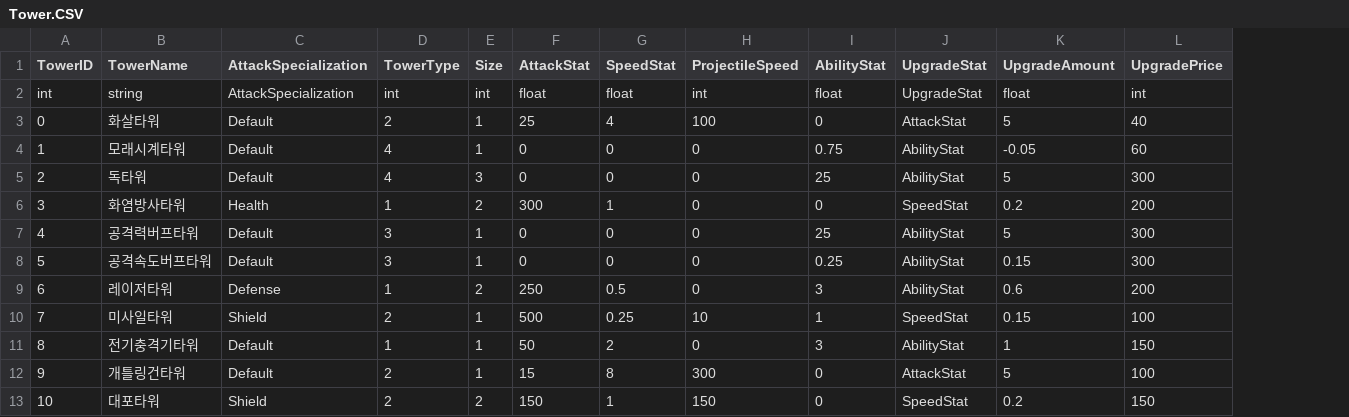
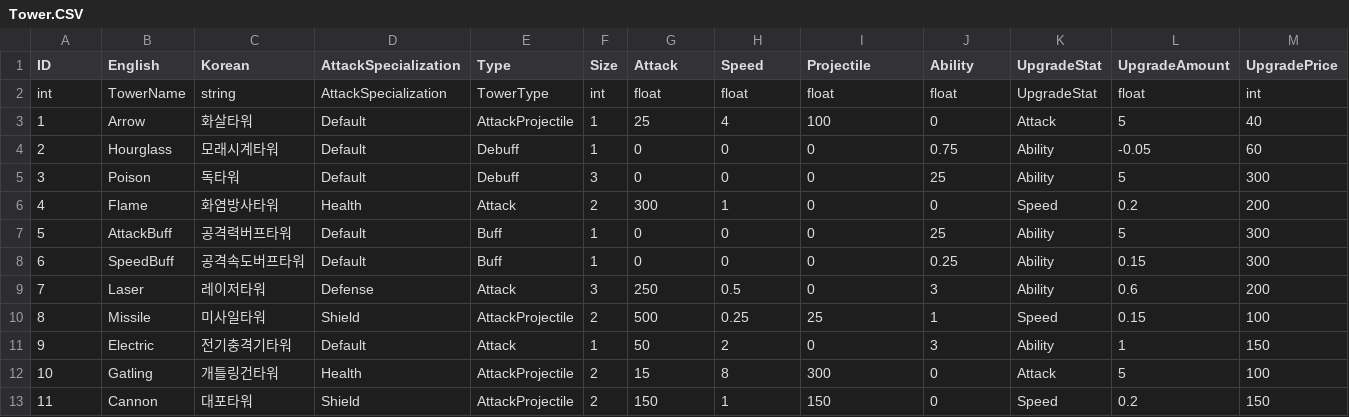
Before and after one commit to ChoWook/PlumTowerDefecne, a CSV file: PlumTowerDefence/Assets/Resources/CSVs/Tower.CSV, drawn as a sheet; only a part is shown; removed rows and columns are numbered as before the commit, all else as after; the diff names each change by its address in the sheet, - before the commit and + after, or states it on an @@ line.

Commit message:
김초욱 Tower Table 수정
Tower Table 수정

```diff
--- a/PlumTowerDefence/Assets/Resources/CSVs/Tower.CSV
+++ b/PlumTowerDefence/Assets/Resources/CSVs/Tower.CSV
+column B (English), rows 2-13: TowerName | Arrow | Hourglass | Poison | Flame | AttackBuff | SpeedBuff | Laser | Missile | Electric | Gatling | Cannon
-column D (TowerType), rows 2-13: int | 2 | 4 | 4 | 1 | 3 | 3 | 1 | 2 | 1 | 2 | 2
+column E (Type), rows 2-13: TowerType | AttackProjectile | Debuff | Debuff | Attack | Buff | Buff | Attack | AttackProjectile | Attack | AttackProjectile | AttackProjectile
-A1: TowerID
+A1: ID
-C1: TowerName
+C1: Korean
-G1: AttackStat
+G1: Attack
-H1: SpeedStat
+H1: Speed
-I1: ProjectileSpeed
+I1: Projectile
-J1: AbilityStat
+J1: Ability
-I2 (Projectile): int
+I2 (Projectile): float
-A3 (ID): 0
+A3 (ID): 1
-K3 (UpgradeStat): AttackStat
+K3 (UpgradeStat): Attack
-A4 (ID): 1
+A4 (ID): 2
-K4:K5 (UpgradeStat): AbilityStat
+K4:K5 (UpgradeStat): Ability
-A5 (ID): 2
+A5 (ID): 3
-A6 (ID): 3
+A6 (ID): 4
-K6 (UpgradeStat): SpeedStat
+K6 (UpgradeStat): Speed
-A7 (ID): 4
+A7 (ID): 5
-K7:K9 (UpgradeStat): AbilityStat
+K7:K9 (UpgradeStat): Ability
-A8 (ID): 5
+A8 (ID): 6
-A9 (ID): 6
+A9 (ID): 7
-F9 (Size): 2
+F9 (Size): 3
-A10 (ID): 7
+A10 (ID): 8
-F10 (Size): 1
+F10 (Size): 2
-I10 (Projectile): 10
+I10 (Projectile): 25
-K10 (UpgradeStat): SpeedStat
+K10 (UpgradeStat): Speed
-A11 (ID): 8
+A11 (ID): 9
-K11 (UpgradeStat): AbilityStat
+K11 (UpgradeStat): Ability
-A12 (ID): 9
+A12 (ID): 10
-D12 (AttackSpecialization): Default
+D12 (AttackSpecialization): Health
-F12 (Size): 1
+F12 (Size): 2
-K12 (UpgradeStat): AttackStat
+K12 (UpgradeStat): Attack
-A13 (ID): 10
+A13 (ID): 11
-K13 (UpgradeStat): SpeedStat
+K13 (UpgradeStat): Speed
```
Also changed, not shown: 8 other files.
